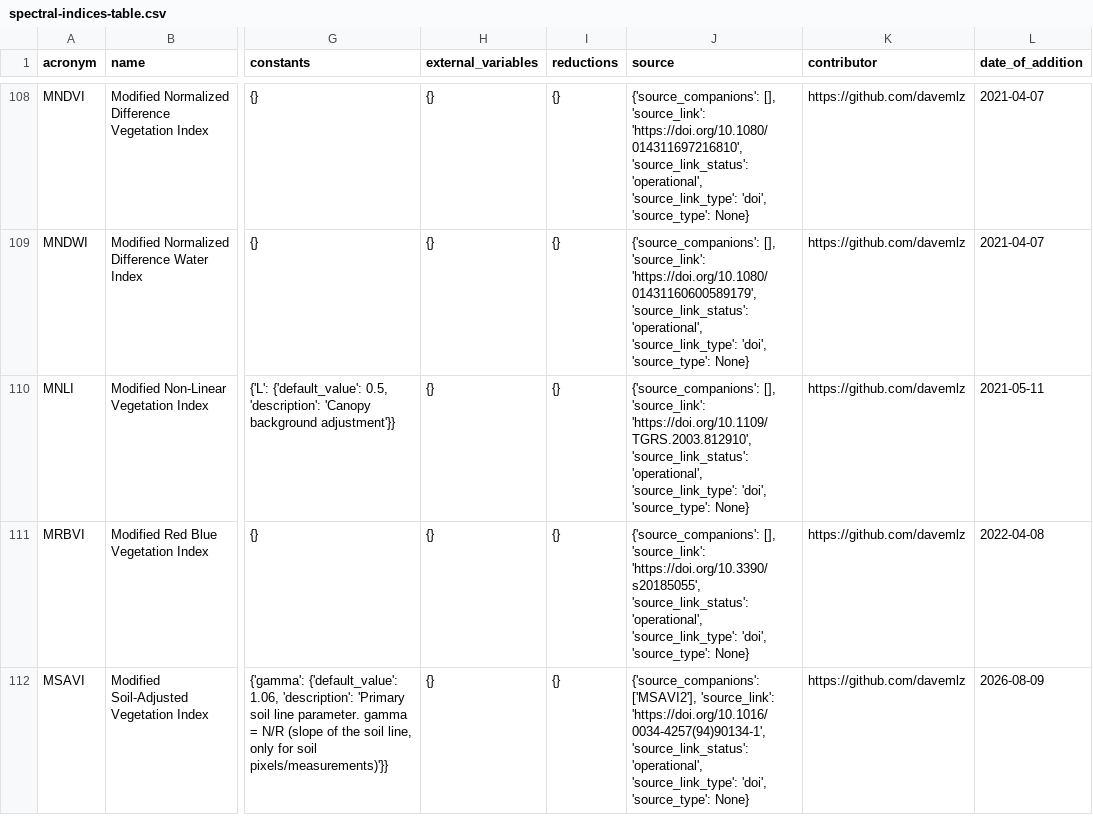
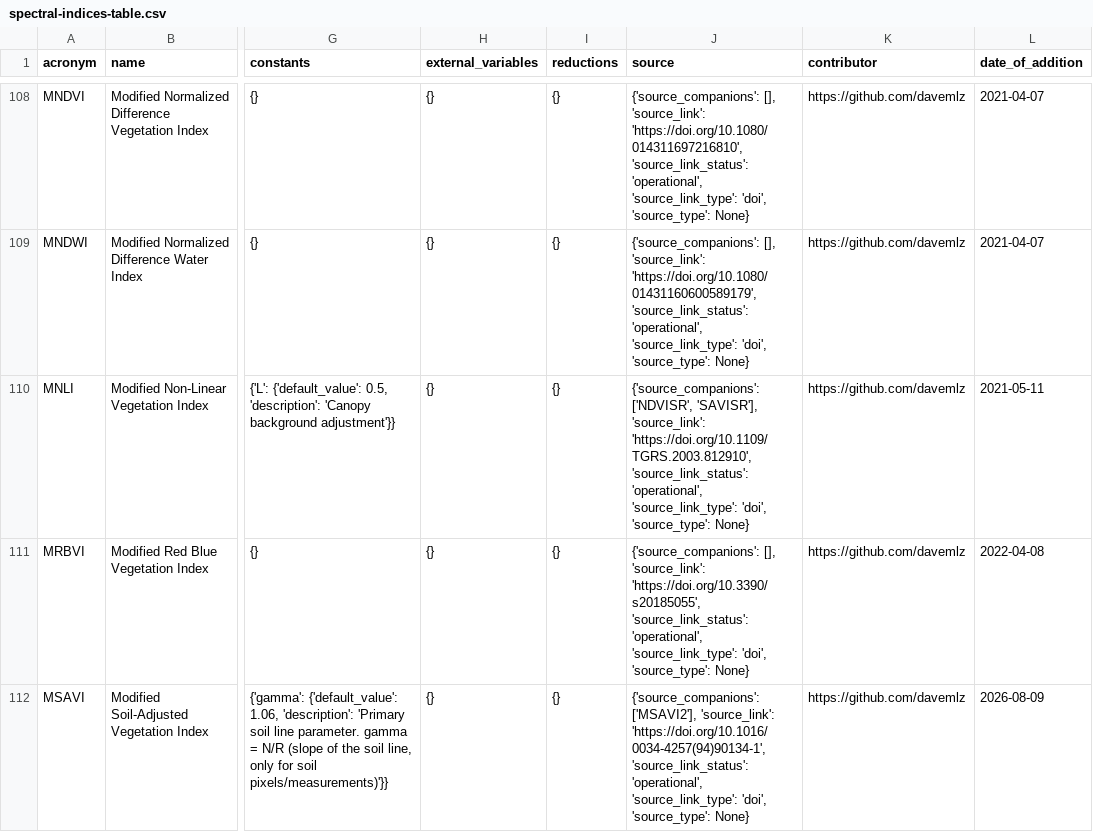
Before and after one commit to awesome-spectral-indices/awesome-spectral-indices, a CSV file: output/v1/spectral-indices-table.csv, drawn as a sheet; only a part is shown, gaps mark what is left out; the diff covers the shown part only; the diff names each change by its address in the sheet, - before the commit and + after, or states it on an @@ line.

Commit message:
NEW: -v1 Added NDVISR and SAVISR

```diff
--- a/output/v1/spectral-indices-table.csv
+++ b/output/v1/spectral-indices-table.csv
-J110 (source): {'source_companions': [], 'source_link': 'https://doi.org/10.1109/TGRS.2003.812910',…
+J110 (source): {'source_companions': ['NDVISR', 'SAVISR'], 'source_link': 'https://doi.org/10.1109/TGRS.2003.812910',…
```
Also changed, not shown: 2 added rows elsewhere in this file, 7 other files.
